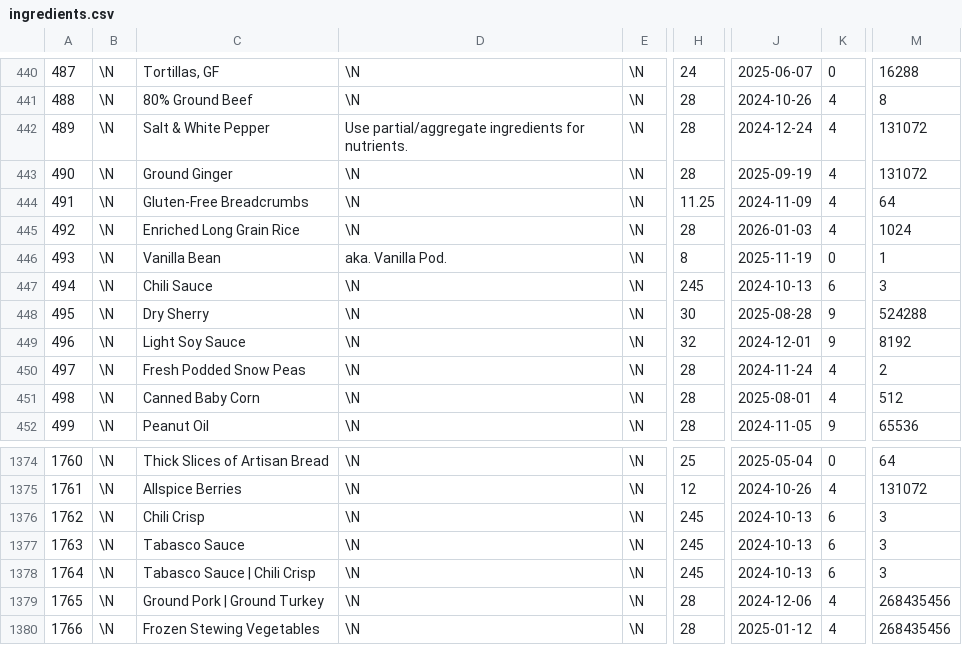
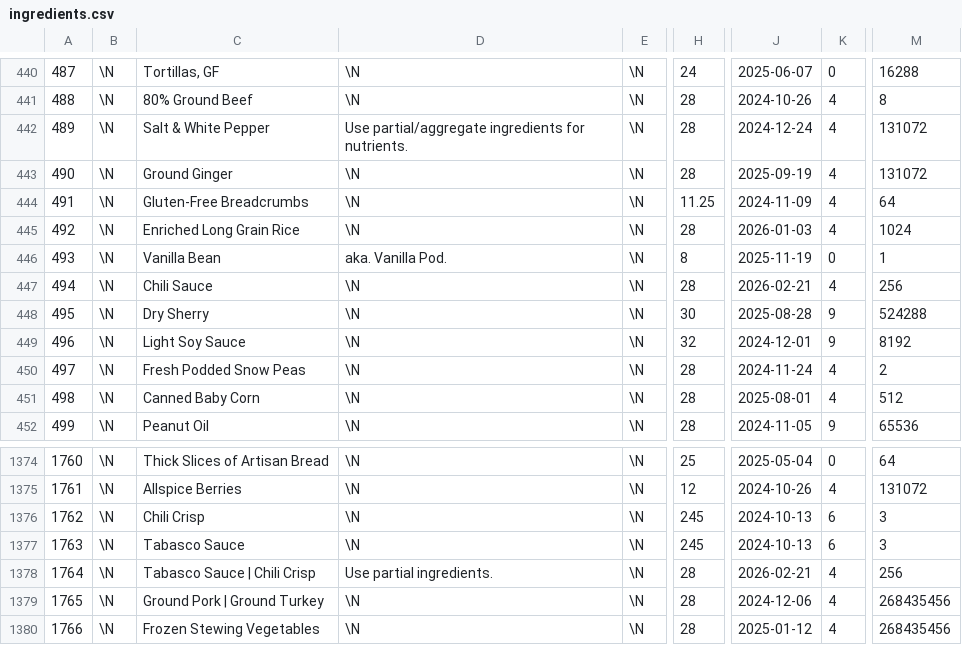
Before and after one commit to gscanlon21/a-feast-a-day, a CSV file: .backups/ingredients.csv, drawn as a sheet; only a part is shown, gaps mark what is left out; the diff names each change by its address in the sheet, - before the commit and + after, or states it on an @@ line.

Commit message:
chore: update database backup

```diff
--- a/.backups/ingredients.csv
+++ b/.backups/ingredients.csv
-H447: 245
+H447: 28
-J447: 2024-10-13
+J447: 2026-02-21
-K447: 6
+K447: 4
-M447: 3
+M447: 256
-D1378: \N
+D1378: Use partial ingredients.
-H1378: 245
+H1378: 28
-J1378: 2024-10-13
+J1378: 2026-02-21
-K1378: 6
+K1378: 4
-M1378: 3
+M1378: 256
```
Also changed, not shown: .backups/recipes.csv, 1 other file.
